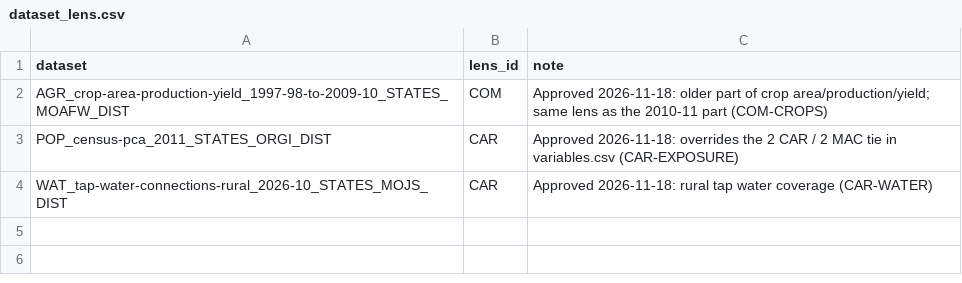
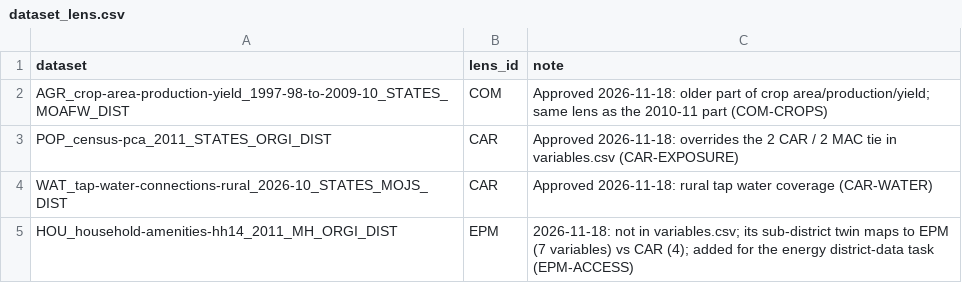
Before and after one commit to Bharatnomy-in/BN-FRONT, a CSV file: config/dataset_lens.csv, drawn as a sheet; the diff names each change by its address in the sheet, - before the commit and + after, or states it on an @@ line.

```diff
--- a/config/dataset_lens.csv
+++ b/config/dataset_lens.csv
+row 5: HOU_household-amenities-hh14_2011_MH_ORGI_DIST | EPM | 2026-11-18: not in variables.csv; its sub-district twin maps to EPM (7 variables) vs CAR (4); added for the energy district-data task (EPM-ACCESS)
```
Also changed, not shown: 3 other files.
